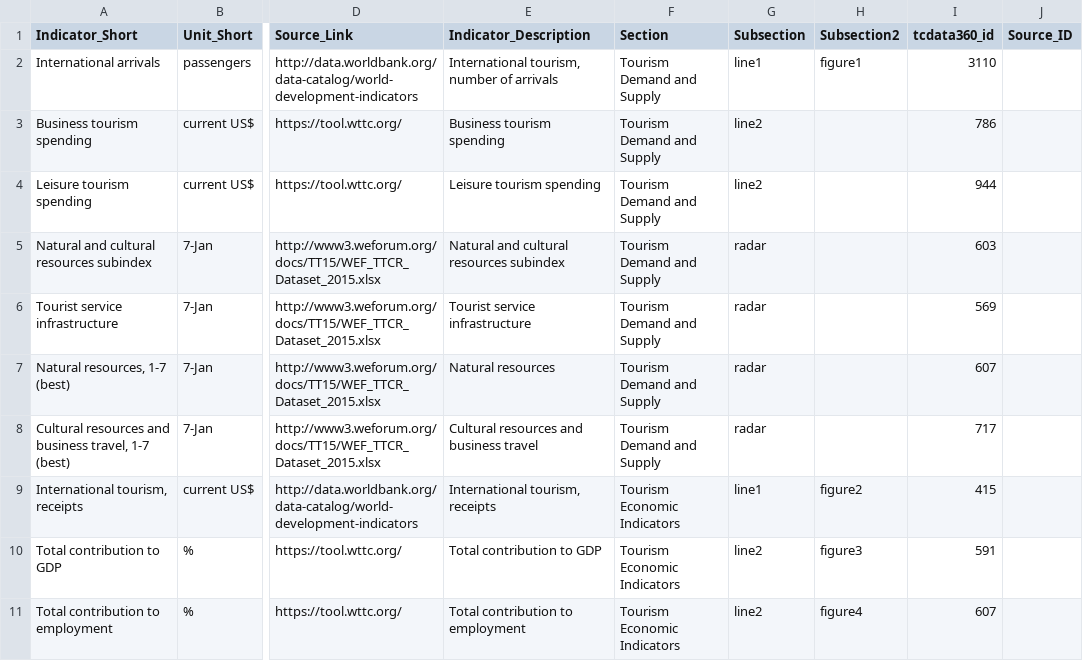
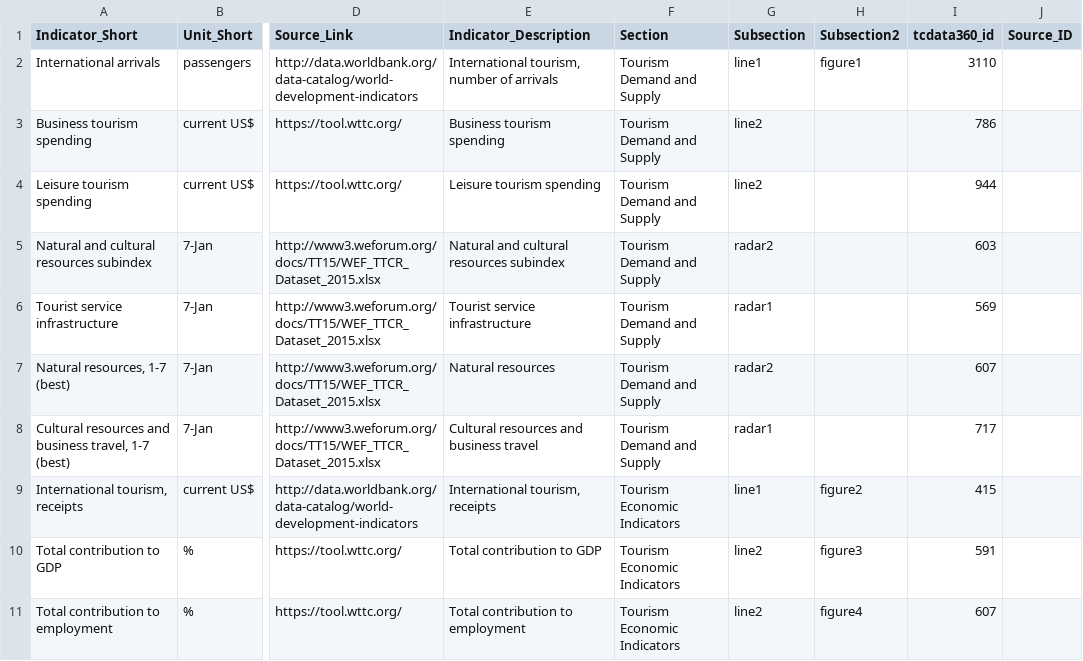
Before and after one commit to asRodelgo/reportGenerator360, a CSV file: templates/Tourism_DataDescription.csv, drawn as a sheet; only a part is shown, gaps mark what is left out; the diff covers the shown part only; the diff names each change by its address in the sheet, - before the commit and + after, or states it on an @@ line.

Commit message:
First clunky version of the Tourism report

```diff
--- a/templates/Tourism_DataDescription.csv
+++ b/templates/Tourism_DataDescription.csv
-G5 (Subsection): radar
+G5 (Subsection): radar2
-G6 (Subsection): radar
+G6 (Subsection): radar1
-G7 (Subsection): radar
+G7 (Subsection): radar2
-G8 (Subsection): radar
+G8 (Subsection): radar1
```
Also changed, not shown: 1 added row and 4 edited cells elsewhere in this file, templates/Tourism_ReportConfiguration.csv, 24 other files.
